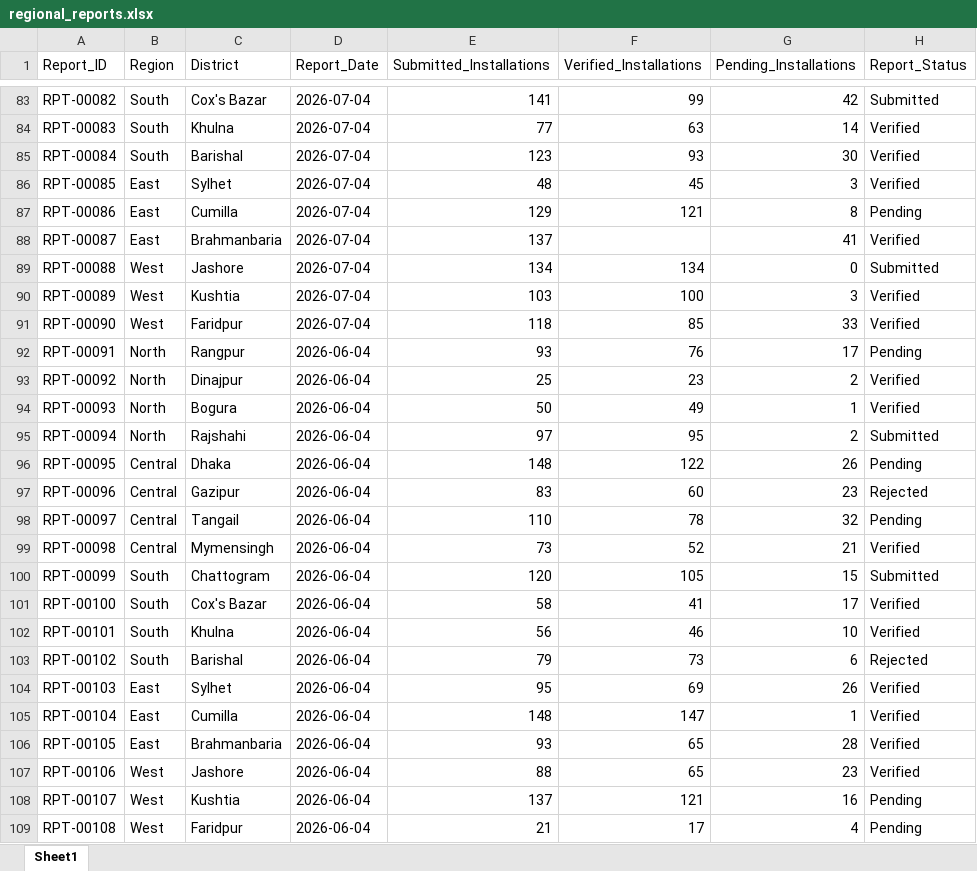
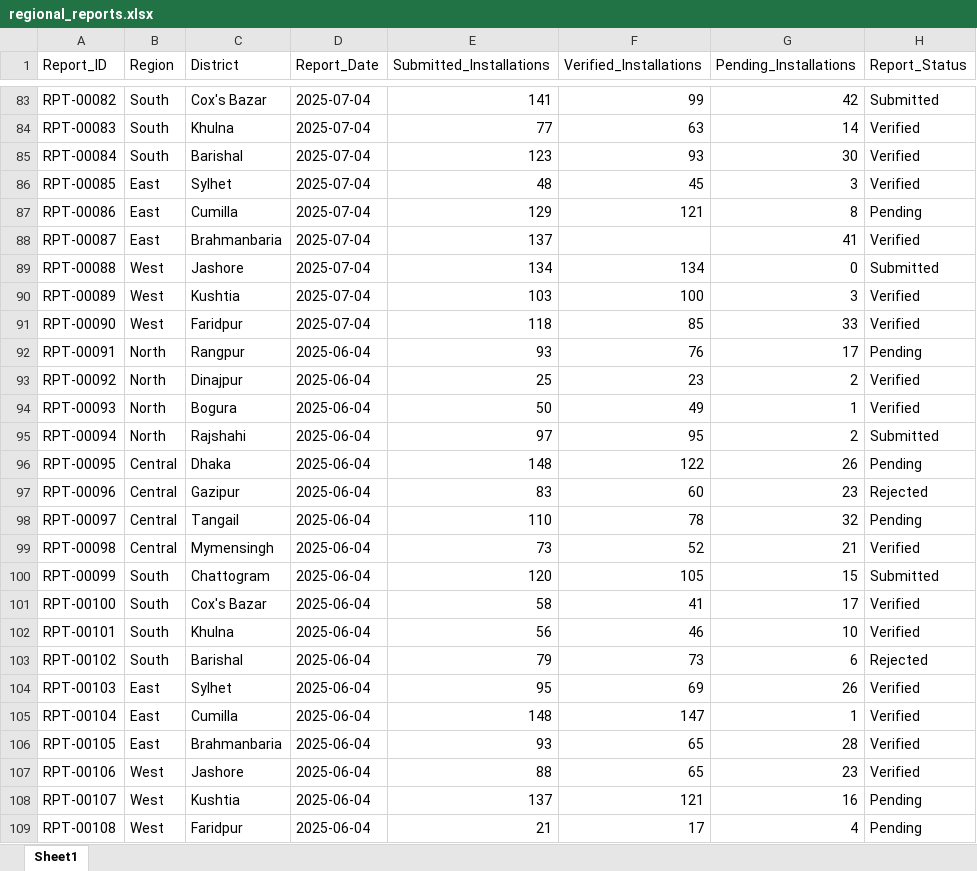
Before and after one commit to NazmullSyntax/solar-program-mis-analytics, an Excel workbook: data/raw/regional_reports.xlsx, sheet Sheet1, drawn as a sheet; only a part is shown, gaps mark what is left out; values as stored, in another font and other column widths than the file's, no borders; the diff covers the shown part only; the diff names each change by its address in the sheet, - before the commit and + after, or states it on an @@ line.

```diff
--- a/data/raw/regional_reports.xlsx (sheet Sheet1)
+++ b/data/raw/regional_reports.xlsx (sheet Sheet1)
-D83:D91 (Report_Date): 2026-07-04
+D83:D91 (Report_Date): 2025-07-04
-D92:D109 (Report_Date): 2026-06-04
+D92:D109 (Report_Date): 2025-06-04
```
Also changed, not shown: 189 edited cells elsewhere in this sheet, data/raw/commissioning.xlsx, data/raw/customers.xlsx, 7 other files.
